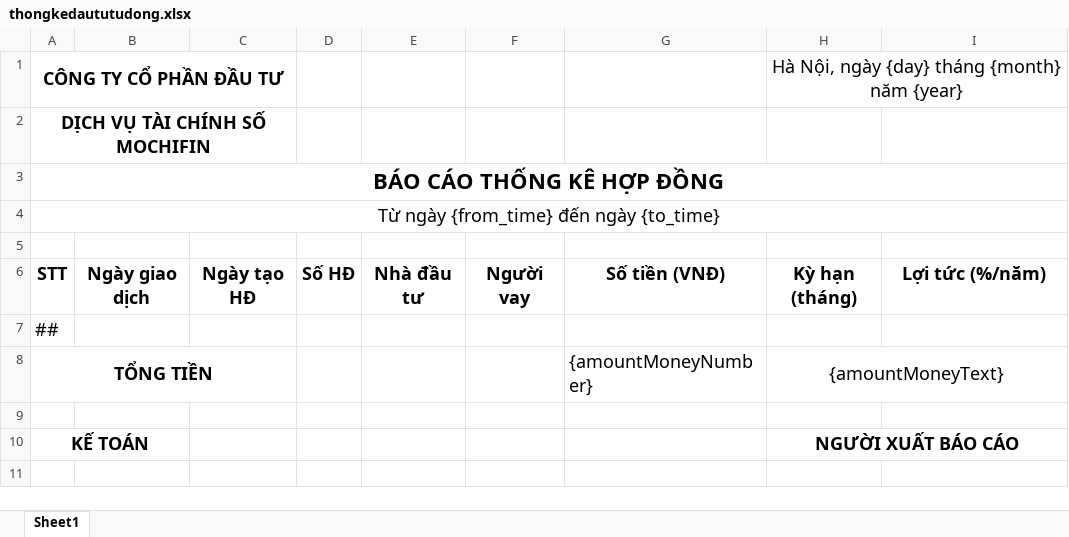
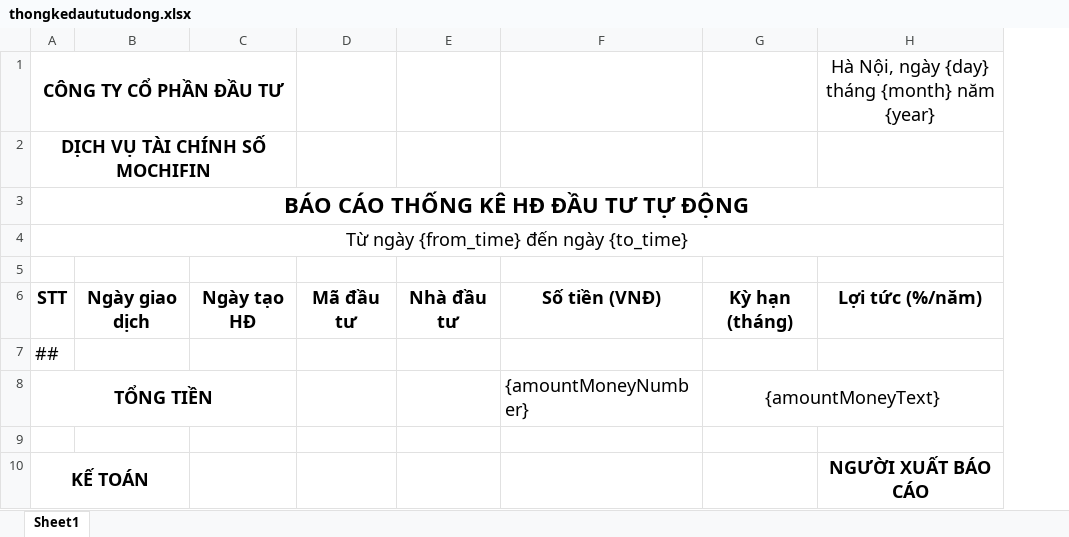
Before and after one commit to hoangtrongbinh1111/thongkeexcel, an Excel workbook: thongkedaututudong.xlsx, sheet Sheet1, drawn as a sheet; values as stored, in another font and other column widths than the file's, no borders; removed rows and columns are numbered as before the commit, all else as after; the diff names each change by its address in the sheet, - before the commit and + after, or states it on an @@ line.

Commit message:
Trang

```diff
--- a/thongkedaututudong.xlsx (sheet Sheet1)
+++ b/thongkedaututudong.xlsx (sheet Sheet1)
-column D, row 6: Số HĐ
+column D, row 6: Mã đầu tư
-column F, row 6: Người vay
-G1: Hà Nội, ngày {day} tháng {month} năm {year}
+G1: (empty)
-H1:I1 merged
-H1: (empty)
+H1: Hà Nội, ngày {day} tháng {month} năm {year}
-A3: BÁO CÁO THỐNG KÊ HỢP ĐỒNG
+A3: BÁO CÁO THỐNG KÊ HĐ ĐẦU TƯ TỰ ĐỘNG
-G10: NGƯỜI XUẤT BÁO CÁO
+G10: (empty)
-H10:I10 merged
-H10: (empty)
+H10: NGƯỜI XUẤT BÁO CÁO
```
